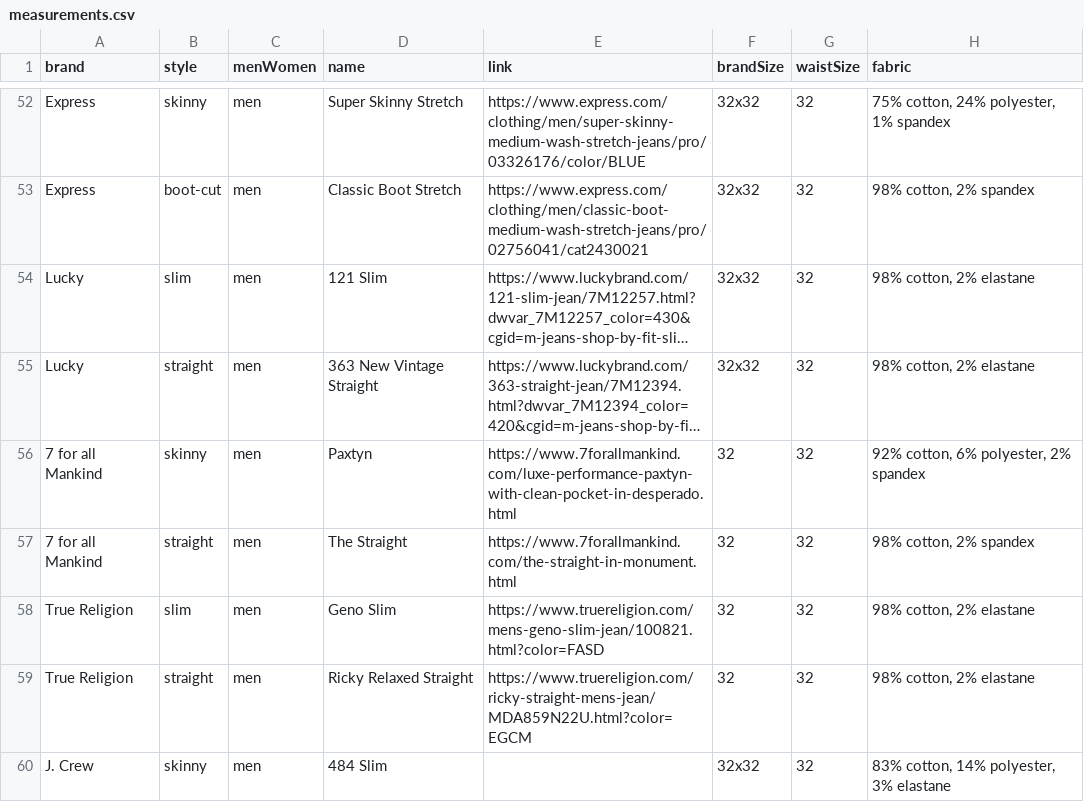
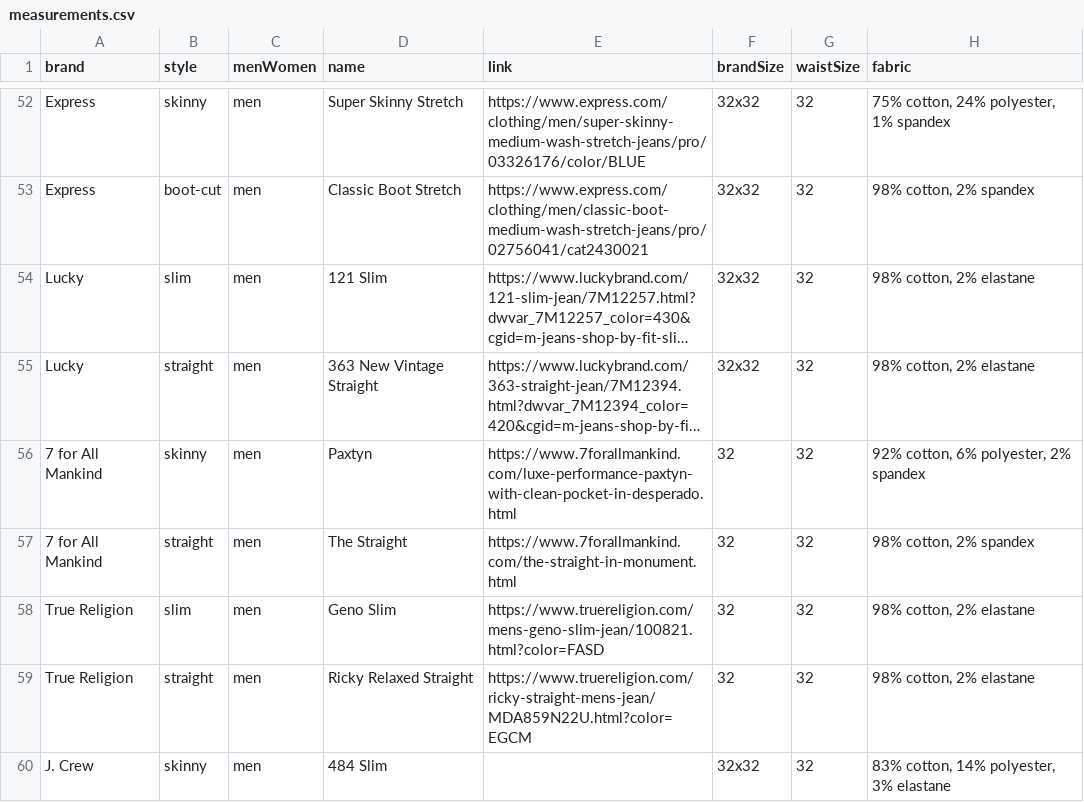
Before and after one commit to the-pudding/pockets, a CSV file: src/assets/data/measurements.csv, drawn as a sheet; only a part is shown, gaps mark what is left out; long unchanged cells end in …; the diff names each change by its address in the sheet, - before the commit and + after, or states it on an @@ line.

```diff
--- a/src/assets/data/measurements.csv
+++ b/src/assets/data/measurements.csv
-A56:A57 (brand): 7 for all Mankind
+A56:A57 (brand): 7 for All Mankind
```
Also changed, not shown: 5 other files.
